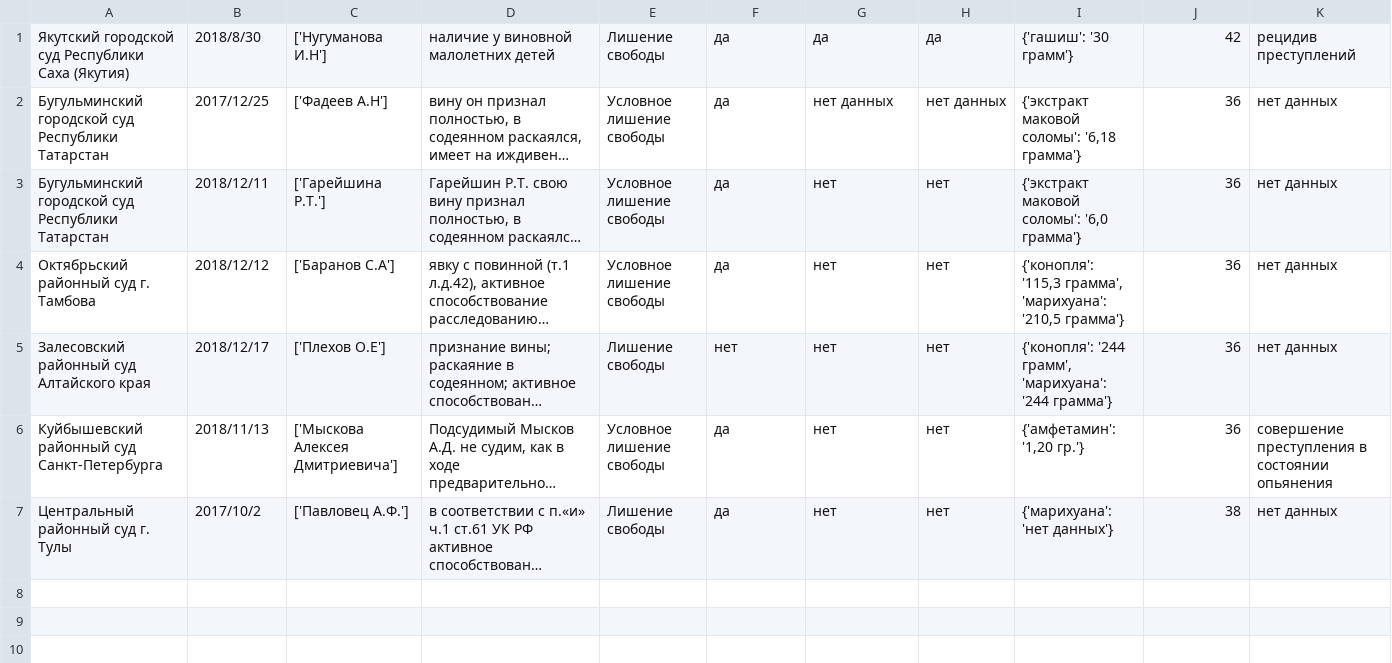
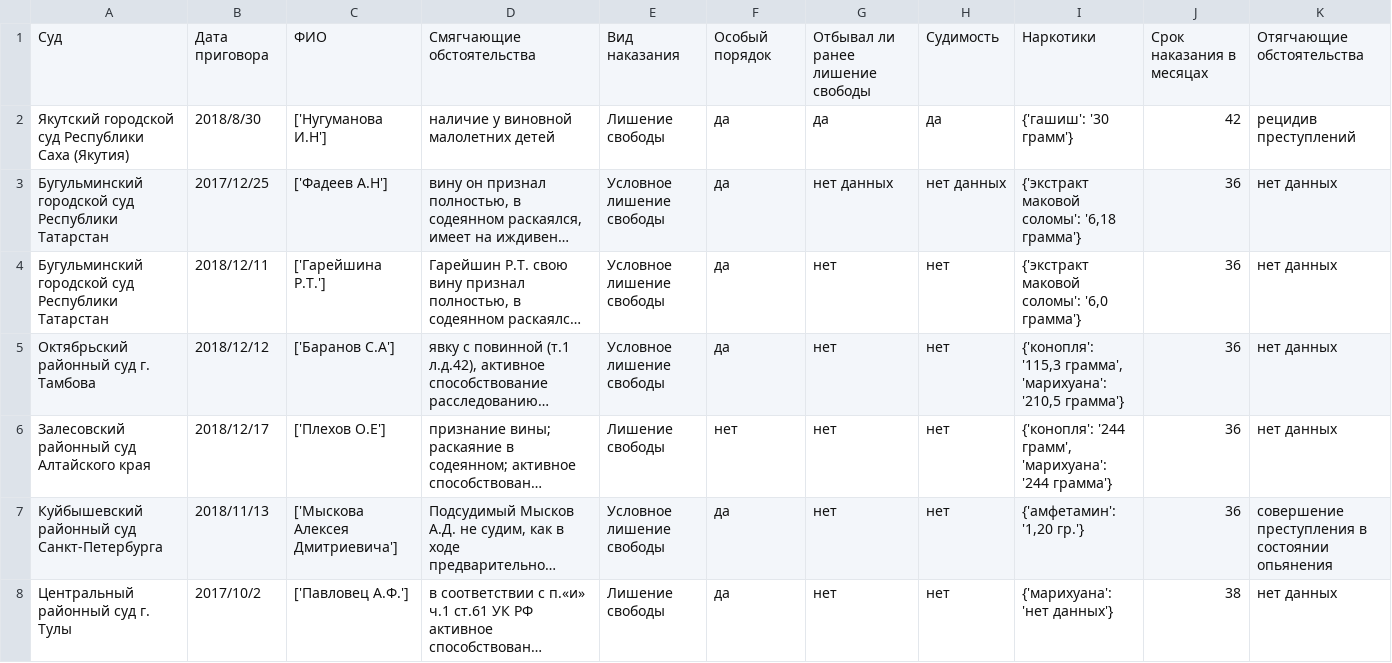
Before and after one commit to tonko22/228_parser, a CSV file: result.csv, drawn as a sheet; long unchanged cells end in …; the diff names each change by its address in the sheet, - before the commit and + after, or states it on an @@ line.

```diff
--- a/result.csv
+++ b/result.csv
+row 1: Суд | Дата приговора | ФИО | Смягчающие обстоятельства | Вид наказания | Особый порядок | Отбывал ли ранее лишение свободы | Судимость | Наркотики | Срок наказания в месяцах | Отягчающие обстоятельства
```
Also changed, not shown: 1 other file.
